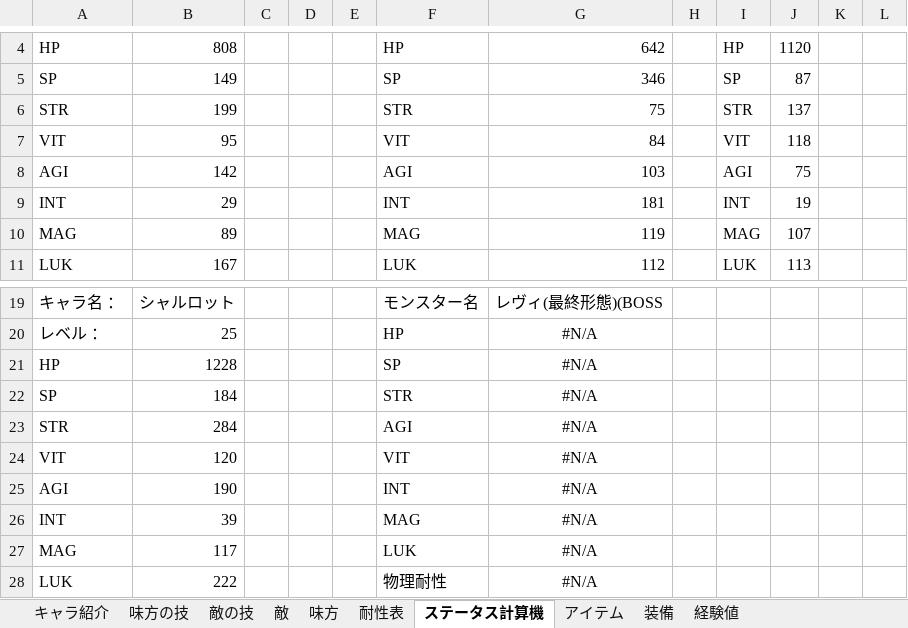
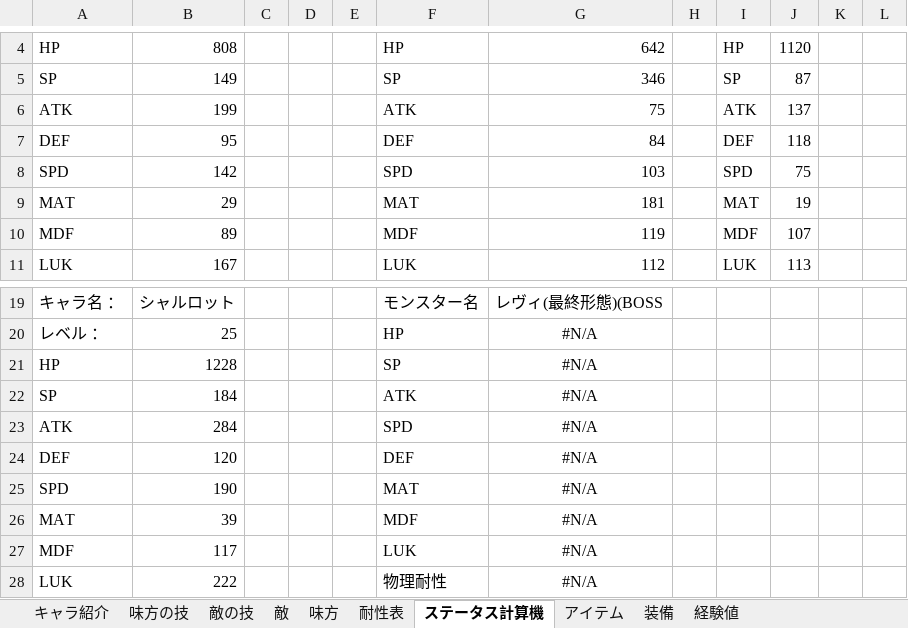
Before and after one commit to akaza03/Charlotte-quest, an Excel workbook: 資料/char.xlsx, sheet ステータス計算機, drawn as a sheet; only a part is shown, gaps mark what is left out; values as stored, in another font and other column widths than the file's, no borders; the diff names each change by its address in the sheet, - before the commit and + after, or states it on an @@ line.

```diff
--- a/資料/char.xlsx (sheet ステータス計算機)
+++ b/資料/char.xlsx (sheet ステータス計算機)
-A6: STR
+A6: ATK
-F6: STR
+F6: ATK
-I6: STR
+I6: ATK
-A7: VIT
+A7: DEF
-F7: VIT
+F7: DEF
-I7: VIT
+I7: DEF
-A8: AGI
+A8: SPD
-F8: AGI
+F8: SPD
-I8: AGI
+I8: SPD
-A9: INT
+A9: MAT
-F9: INT
+F9: MAT
-I9: INT
+I9: MAT
-A10: MAG
+A10: MDF
-F10: MAG
+F10: MDF
-I10: MAG
+I10: MDF
-F22: STR
+F22: ATK
-A23: STR
+A23: ATK
-F23: AGI
+F23: SPD
-A24: VIT
+A24: DEF
-F24: VIT
+F24: DEF
-A25: AGI
+A25: SPD
-F25: INT
+F25: MAT
-A26: INT
+A26: MAT
-F26: MAG
+F26: MDF
-A27: MAG
+A27: MDF
```
Also changed, not shown: sheet 敵の技, sheet 装備, sheet 味方, sheet 敵, sheet 味方の技, 16 other files.
